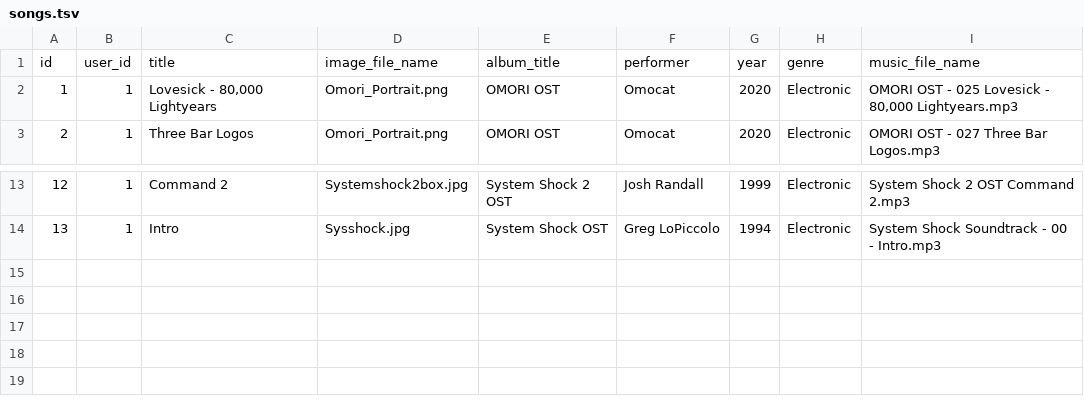
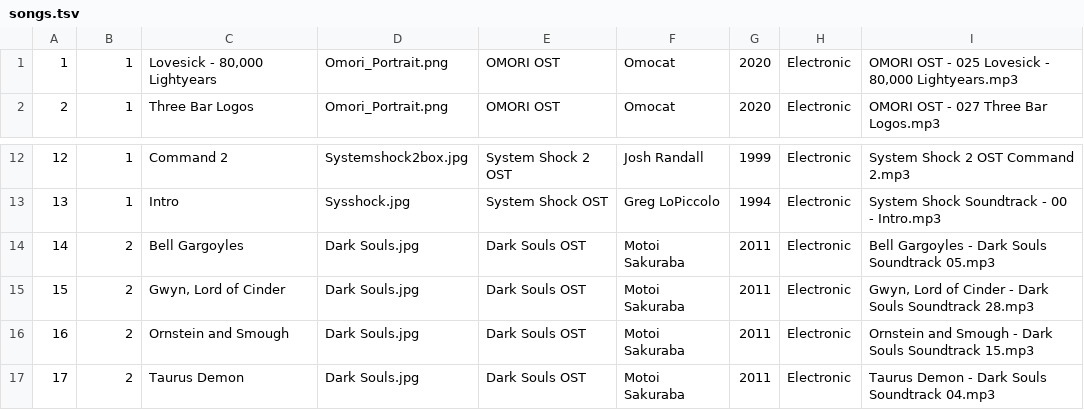
Before and after one commit to mssuperlol/TIW_project, a TSV file: docs/songs.tsv, drawn as a sheet; only a part is shown, gaps mark what is left out.

Commit message:
Updated db with more initial data

```diff
--- a/docs/songs.tsv
+++ b/docs/songs.tsv
@@ -1,2 +1 @@
-id	user_id	title	image_file_name	album_title	performer	year	genre	music_file_name
 1	1	Lovesick - 80,000 Lightyears	Omori_Portrait.png	OMORI OST	Omocat	2020	Electronic	OMORI OST - 025 Lovesick - 80,000 Lightyears.mp3
@@ -14 +13,5 @@ id	user_id	title	image_file_name	album_title	performer	year	genre	music_file_nam
 13	1	Intro	Sysshock.jpg	System Shock OST	Greg LoPiccolo	1994	Electronic	System Shock Soundtrack - 00 - Intro.mp3
+14	2	Bell Gargoyles	Dark Souls.jpg	Dark Souls OST	Motoi Sakuraba	2011	Electronic	Bell Gargoyles - Dark Souls Soundtrack 05.mp3
+15	2	Gwyn, Lord of Cinder	Dark Souls.jpg	Dark Souls OST	Motoi Sakuraba	2011	Electronic	Gwyn, Lord of Cinder - Dark Souls Soundtrack 28.mp3
+16	2	Ornstein and Smough	Dark Souls.jpg	Dark Souls OST	Motoi Sakuraba	2011	Electronic	Ornstein and Smough - Dark Souls Soundtrack 15.mp3
+17	2	Taurus Demon	Dark Souls.jpg	Dark Souls OST	Motoi Sakuraba	2011	Electronic	Taurus Demon - Dark Souls Soundtrack 04.mp3
```
Also changed, not shown: 3 other files.
